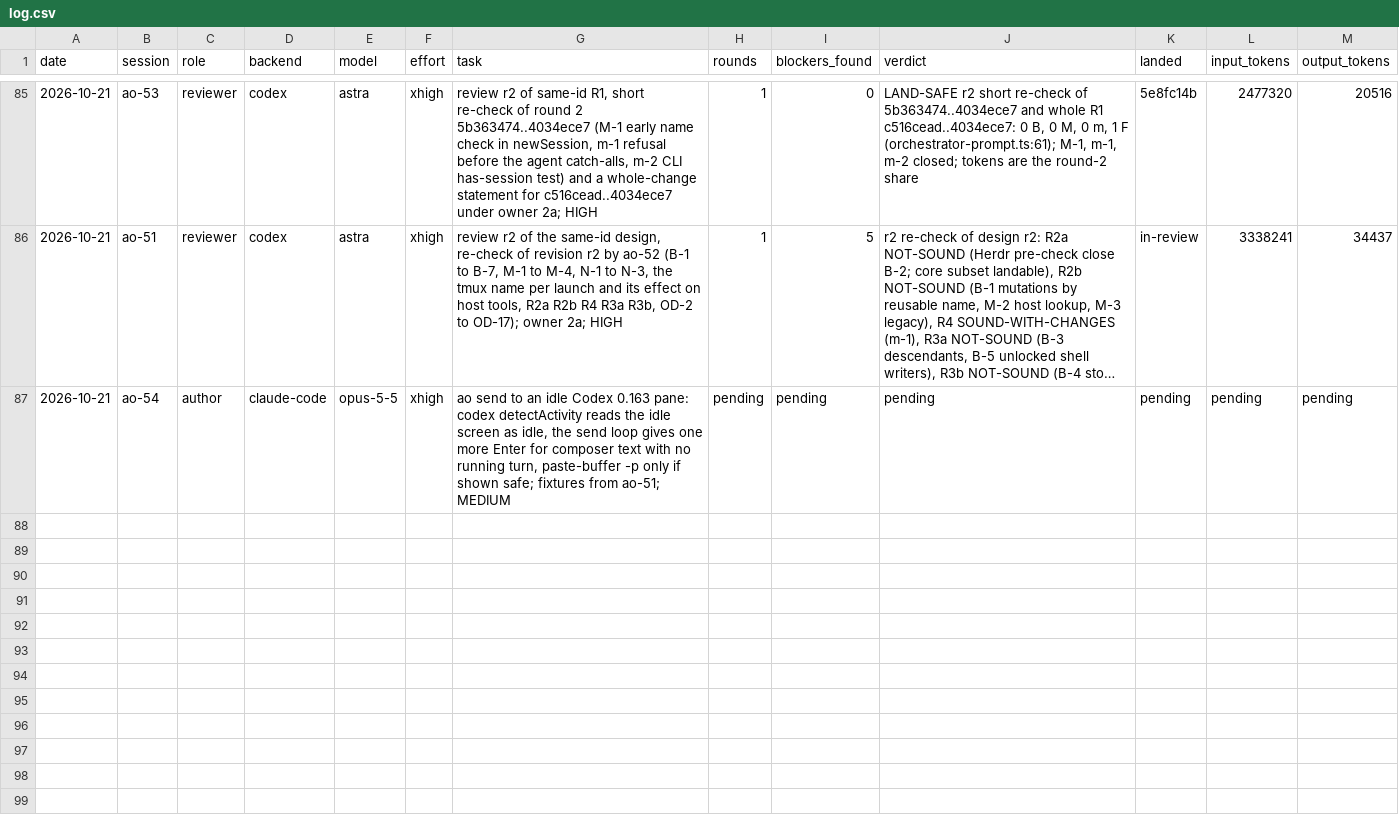
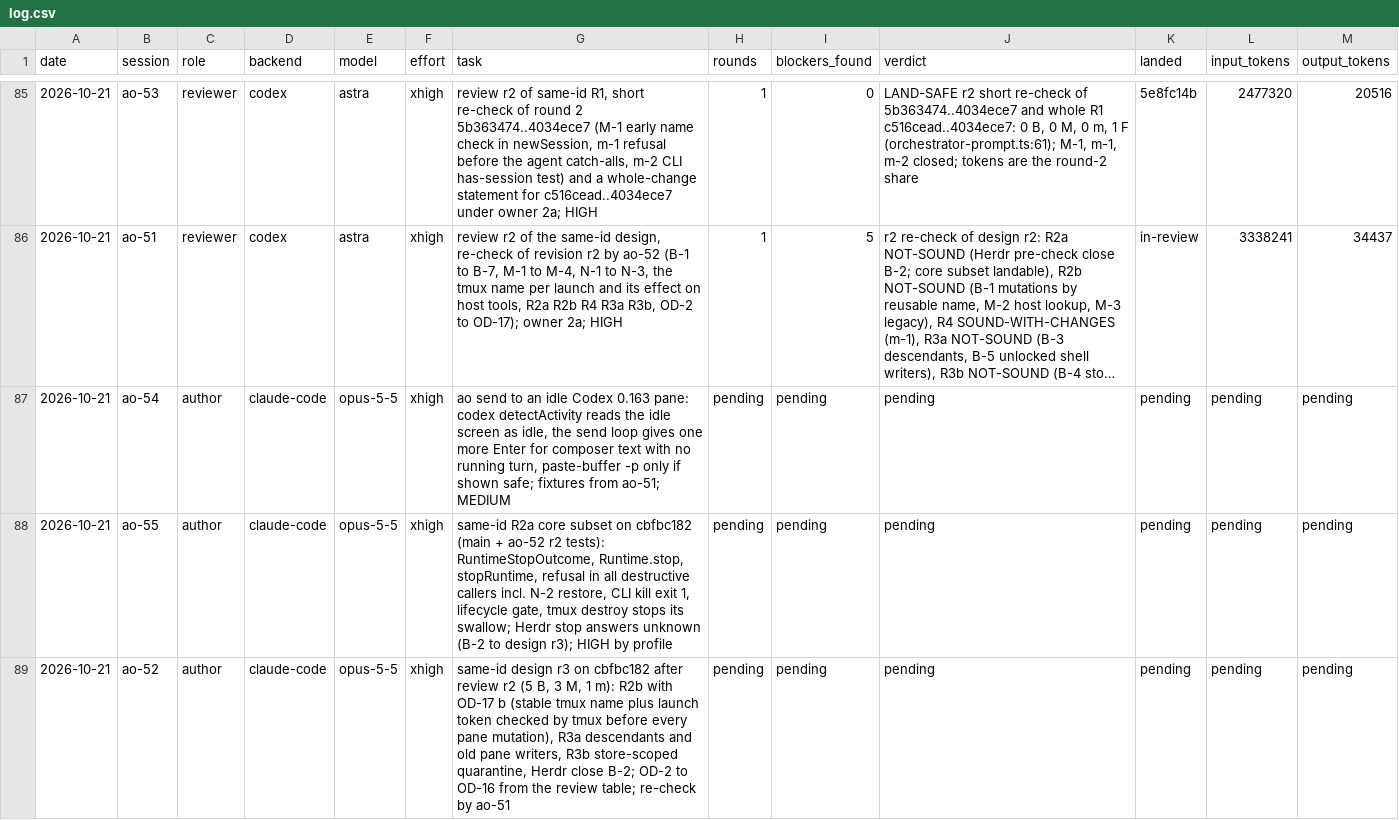
Before and after one commit to taisung/agent-orchestrator, a CSV file: development/artifacts/model_router_log/log.csv, drawn as a sheet; only a part is shown, gaps mark what is left out; long unchanged cells end in …; the diff names each change by its address in the sheet, - before the commit and + after, or states it on an @@ line.

Commit message:
docs(development): record the dispatch of same-ID R2a to ao-55 and design r3 to ao-52

```diff
--- a/development/artifacts/model_router_log/log.csv
+++ b/development/artifacts/model_router_log/log.csv
+row 88: 2026-10-21 | ao-55 | author | claude-code | opus-5-5 | xhigh | same-id R2a core subset on cbfbc182 (main + ao-52 r2 tests): RuntimeStopOutcome, Runtime.stop, stopRuntime, refusal in all destructive callers incl. N-2 restore, CLI kill exit 1, lifecycle gate, tmux destroy stops its swallow; Herdr stop answers unknown (B-2 to design r3); HIGH by profile | pending | pending | pending | pending | pending | pending
+row 89: 2026-10-21 | ao-52 | author | claude-code | opus-5-5 | xhigh | same-id design r3 on cbfbc182 after review r2 (5 B, 3 M, 1 m): R2b with OD-17 b (stable tmux name plus launch token checked by tmux before every pane mutation), R3a descendants and old pane writers, R3b store-scoped quarantine, Herdr close B-2; OD-2 to OD-16 from the review table; re-check by ao-51 | pending | pending | pending | pending | pending | pending
```
Also changed, not shown: 1 other file.
